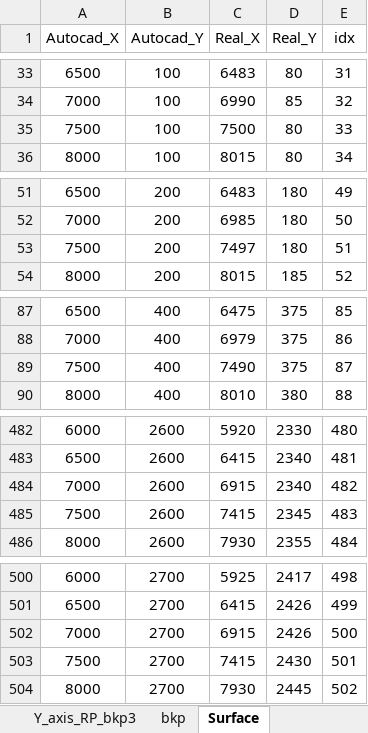
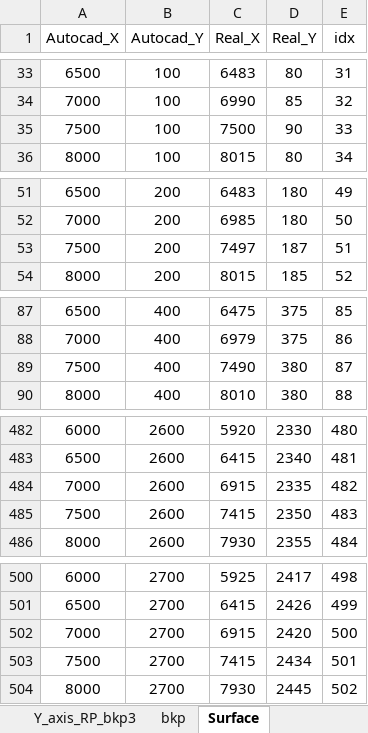
Before and after one commit to juanpa9951/RA_projects, an Excel workbook: Table_Calib.xlsx, sheet Surface, drawn as a sheet; only a part is shown, gaps mark what is left out; values as stored, in another font and other column widths than the file's, no borders; table styles not drawn; the diff covers the shown part only; the diff names each change by its address in the sheet, - before the commit and + after, or states it on an @@ line.

```diff
--- a/Table_Calib.xlsx (sheet Surface)
+++ b/Table_Calib.xlsx (sheet Surface)
-D35 (Real_Y): 80
+D35 (Real_Y): 90
-D53 (Real_Y): 180
+D53 (Real_Y): 187
-D89 (Real_Y): 375
+D89 (Real_Y): 380
-D484 (Real_Y): 2340
+D484 (Real_Y): 2335
-D485 (Real_Y): 2345
+D485 (Real_Y): 2350
-D502 (Real_Y): 2426
+D502 (Real_Y): 2420
-D503 (Real_Y): 2430
+D503 (Real_Y): 2434
```
Also changed, not shown: 36 edited cells elsewhere in this sheet, other sheet tabs, 3 other files.
